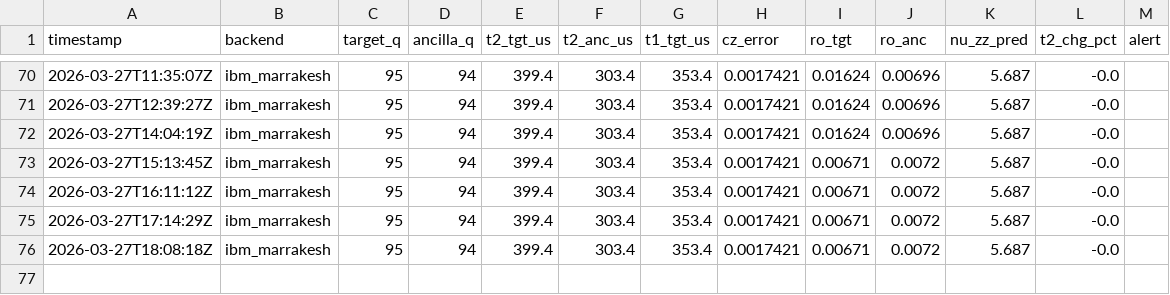
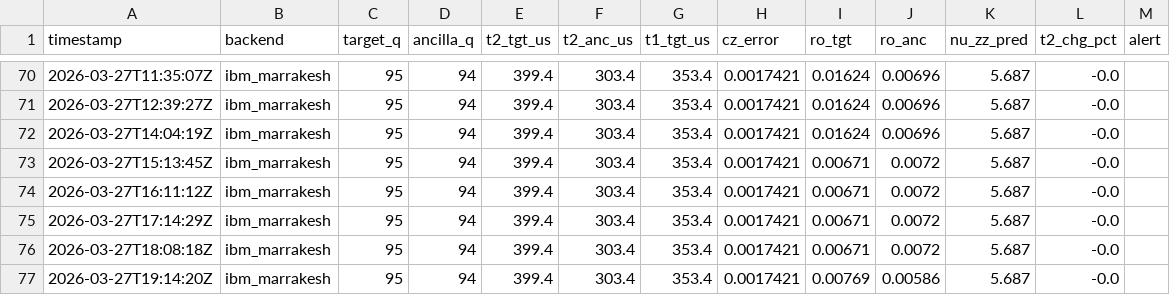
Before and after one commit to okudat9/Quantum-6502, a CSV file: data/t2_history.csv, drawn as a sheet; only a part is shown, gaps mark what is left out.

Commit message:
📡 calib 2026-03-27T19:14

```diff
--- a/data/t2_history.csv
+++ b/data/t2_history.csv
@@ -76 +76,2 @@ timestamp,backend,target_q,ancilla_q,t2_tgt_us,t2_anc_us,t1_tgt_us,cz_error,ro_t
 2026-03-27T18:08:18Z,ibm_marrakesh,95,94,399.4,303.4,353.4,0.0017421,0.00671,0.0072,5.687,-0.0,
+2026-03-27T19:14:20Z,ibm_marrakesh,95,94,399.4,303.4,353.4,0.0017421,0.00769,0.00586,5.687,-0.0,
```
